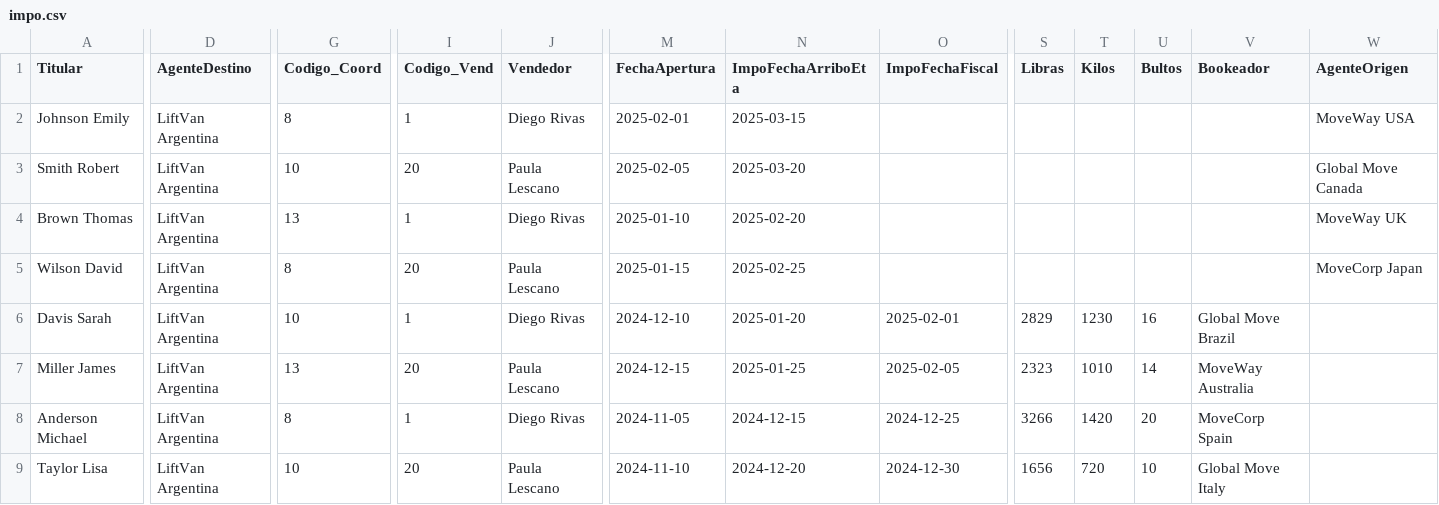
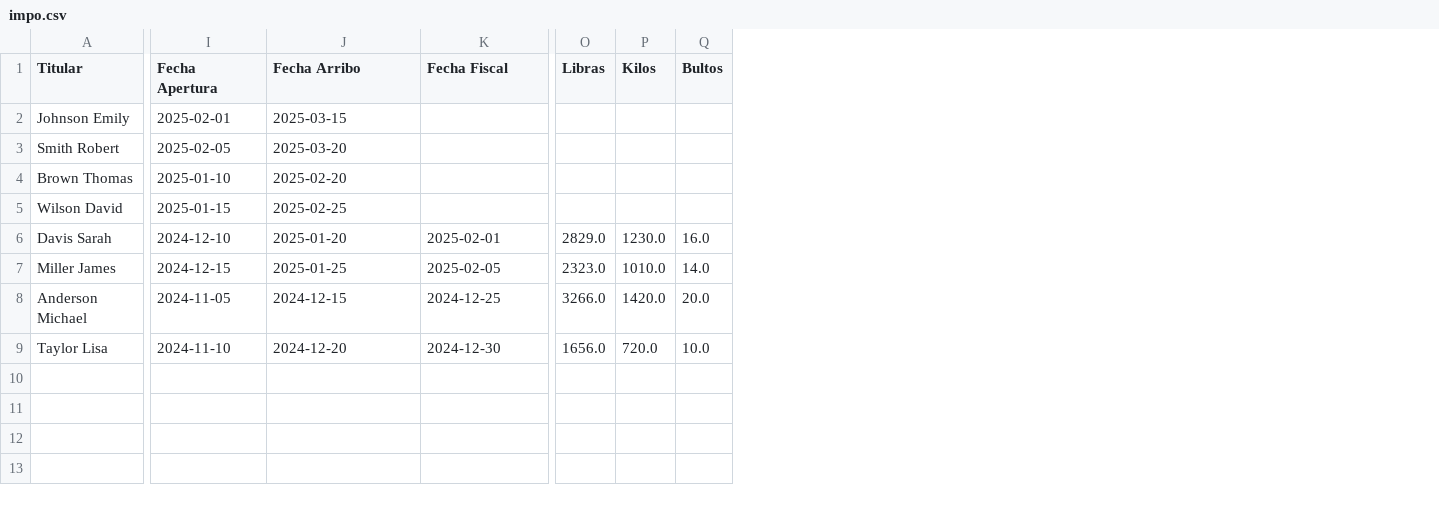
Before and after one commit to marajadesantelmo/liftvan_streamlit, a CSV file: impo.csv, drawn as a sheet; only a part is shown, gaps mark what is left out; removed rows and columns are numbered as before the commit, all else as after; the diff covers the shown part only; the diff names each change by its address in the sheet, - before the commit and + after, or states it on an @@ line.

```diff
--- a/impo.csv
+++ b/impo.csv
-column D (AgenteDestino), rows 2-9: all LiftVan Argentina
-column G (Codigo_Coord), rows 2-9: 8 | 10 | 13 | 8 | 10 | 13 | 8 | 10
-column I (Codigo_Vend), rows 2-9: 1 | 20 | 1 | 20 | 1 | 20 | 1 | 20
-column J (Vendedor), rows 2-9: Diego Rivas | Paula Lescano | Diego Rivas | Paula Lescano | Diego Rivas | Paula Lescano | Diego Rivas | Paula Lescano
-column V (Bookeador), rows 6-9: Global Move Brazil | MoveWay Australia | MoveCorp Spain | Global Move Italy
-column W (AgenteOrigen), rows 2-5: MoveWay USA | Global Move Canada | MoveWay UK | MoveCorp Japan
-I1: FechaApertura
+I1: Fecha Apertura
-J1: ImpoFechaArriboEta
+J1: Fecha Arribo
-K1: ImpoFechaFiscal
+K1: Fecha Fiscal
-O6 (Libras): 2829
+O6 (Libras): 2829.0
-P6 (Kilos): 1230
+P6 (Kilos): 1230.0
-Q6 (Bultos): 16
+Q6 (Bultos): 16.0
-O7 (Libras): 2323
+O7 (Libras): 2323.0
-P7 (Kilos): 1010
+P7 (Kilos): 1010.0
-Q7 (Bultos): 14
+Q7 (Bultos): 14.0
-O8 (Libras): 3266
+O8 (Libras): 3266.0
-P8 (Kilos): 1420
+P8 (Kilos): 1420.0
-Q8 (Bultos): 20
+Q8 (Bultos): 20.0
-O9 (Libras): 1656
+O9 (Libras): 1656.0
-P9 (Kilos): 720
+P9 (Kilos): 720.0
-Q9 (Bultos): 10
+Q9 (Bultos): 10.0
```
Also changed, not shown: 2 edited cells elsewhere in this file, expo.csv, 7 other files.
